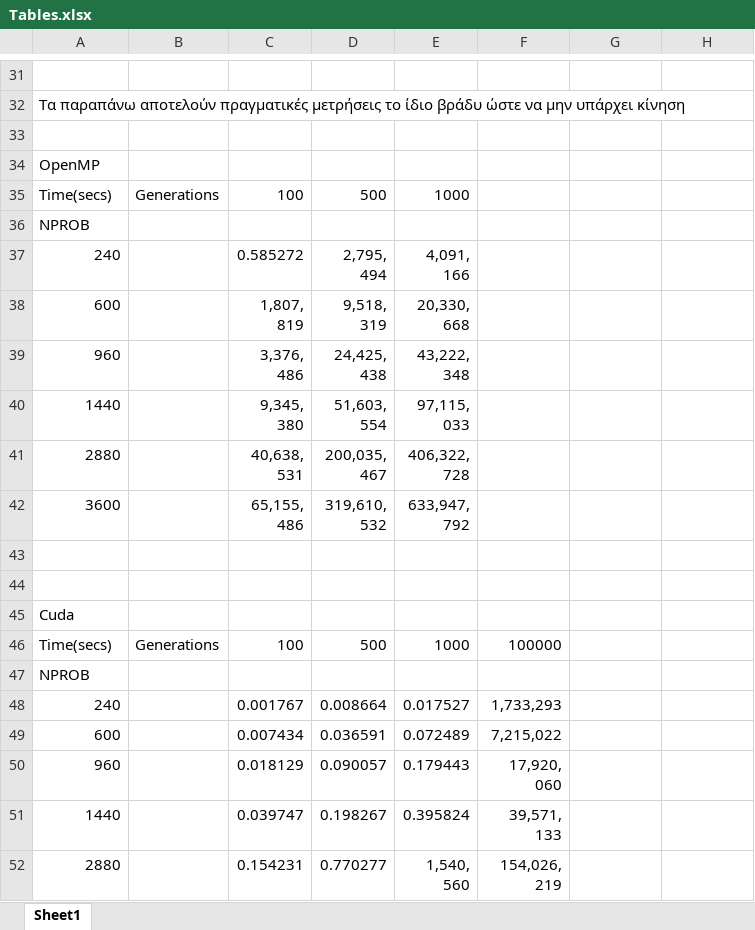
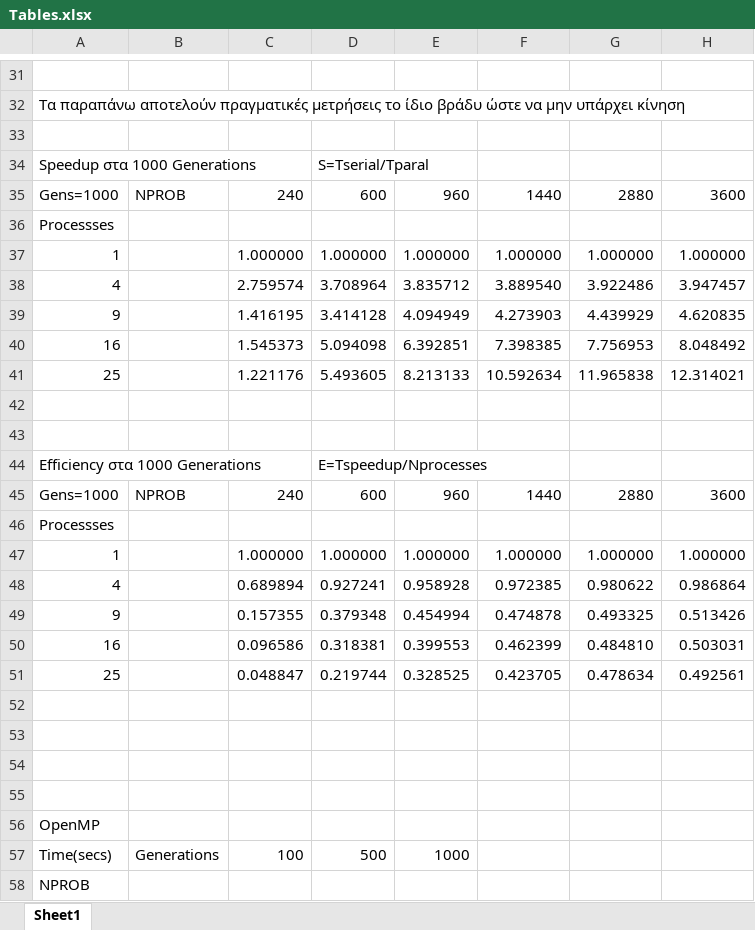
Before and after one commit to taggelos/GameOfLife, an Excel workbook: Tables.xlsx, sheet Sheet1, drawn as a sheet; only a part is shown, gaps mark what is left out; the shorter side is filled out with more unchanged rows; values as stored, in another font and other column widths than the file's, no borders; the diff names each change by its address in the sheet, - before the commit and + after, or states it on an @@ line.

Commit message:
excel me gnwsh fwtopoulou

```diff
--- a/Tables.xlsx (sheet Sheet1)
+++ b/Tables.xlsx (sheet Sheet1)
+row 34: Speedup στα 1000 Generations |  |  | S=Tserial/Tparal
+row 35: Gens=1000 | NPROB | 240 | 600 | 960 | 1440 | 2880 | 3600
+row 36: Processses
+row 37: 1 |  | 1.000000 | 1.000000 | 1.000000 | 1.000000 | 1.000000 | 1.000000
+row 38: 4 |  | 2.759574 | 3.708964 | 3.835712 | 3.889540 | 3.922486 | 3.947457
+row 39: 9 |  | 1.416195 | 3.414128 | 4.094949 | 4.273903 | 4.439929 | 4.620835
+row 40: 16 |  | 1.545373 | 5.094098 | 6.392851 | 7.398385 | 7.756953 | 8.048492
+row 41: 25 |  | 1.221176 | 5.493605 | 8.213133 | 10.592634 | 11.965838 | 12.314021
+row 42: (empty)
+row 43: (empty)
+row 44: Efficiency στα 1000 Generations |  |  | E=Tspeedup/Nprocesses
+row 45: Gens=1000 | NPROB | 240 | 600 | 960 | 1440 | 2880 | 3600
+row 46: Processses
+row 47: 1 |  | 1.000000 | 1.000000 | 1.000000 | 1.000000 | 1.000000 | 1.000000
+row 48: 4 |  | 0.689894 | 0.927241 | 0.958928 | 0.972385 | 0.980622 | 0.986864
+row 49: 9 |  | 0.157355 | 0.379348 | 0.454994 | 0.474878 | 0.493325 | 0.513426
+row 50: 16 |  | 0.096586 | 0.318381 | 0.399553 | 0.462399 | 0.484810 | 0.503031
+row 51: 25 |  | 0.048847 | 0.219744 | 0.328525 | 0.423705 | 0.478634 | 0.492561
+row 52: (empty)
+row 53: (empty)
+row 54: (empty)
+row 55: (empty)
```
Also changed, not shown: 1 other file.
